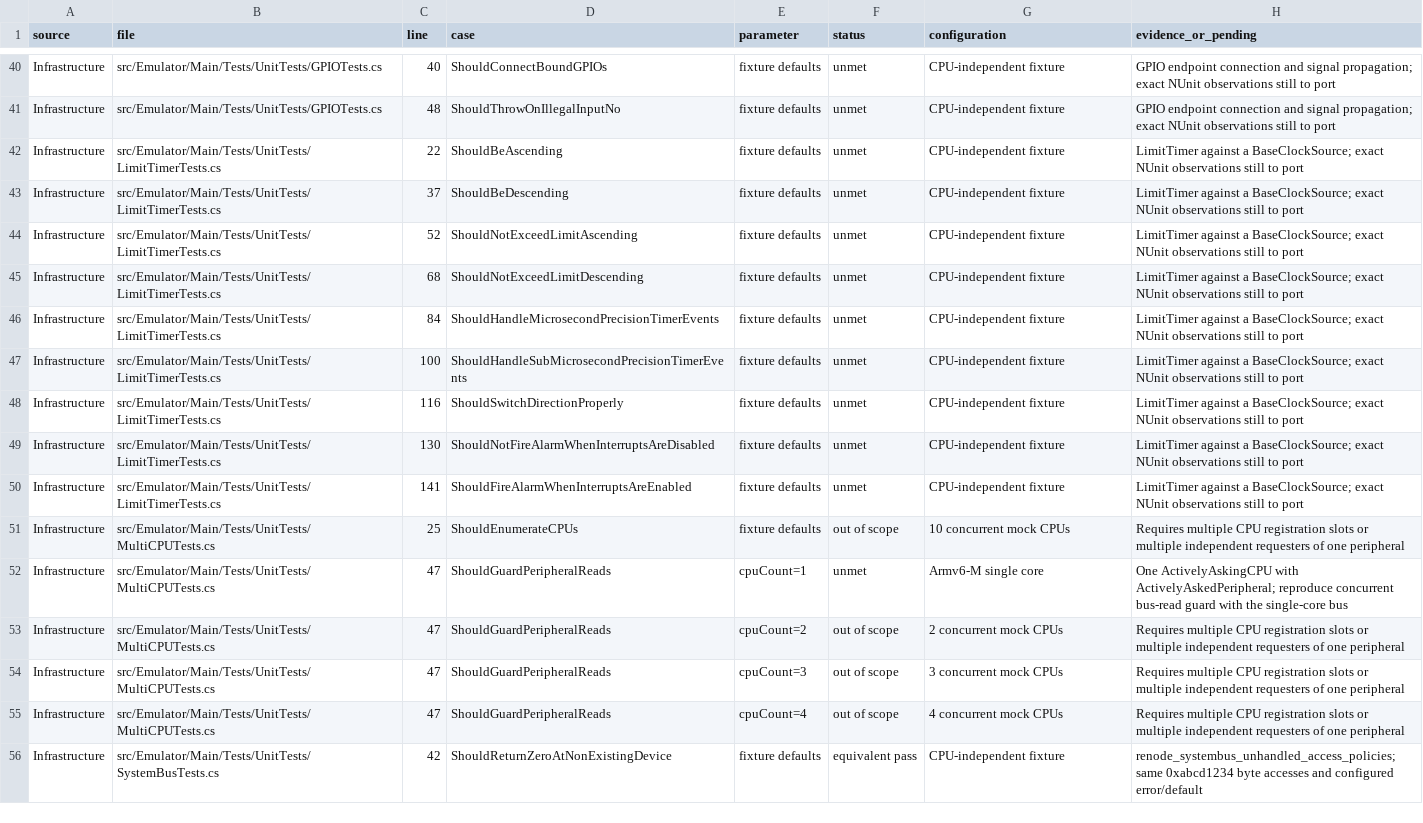
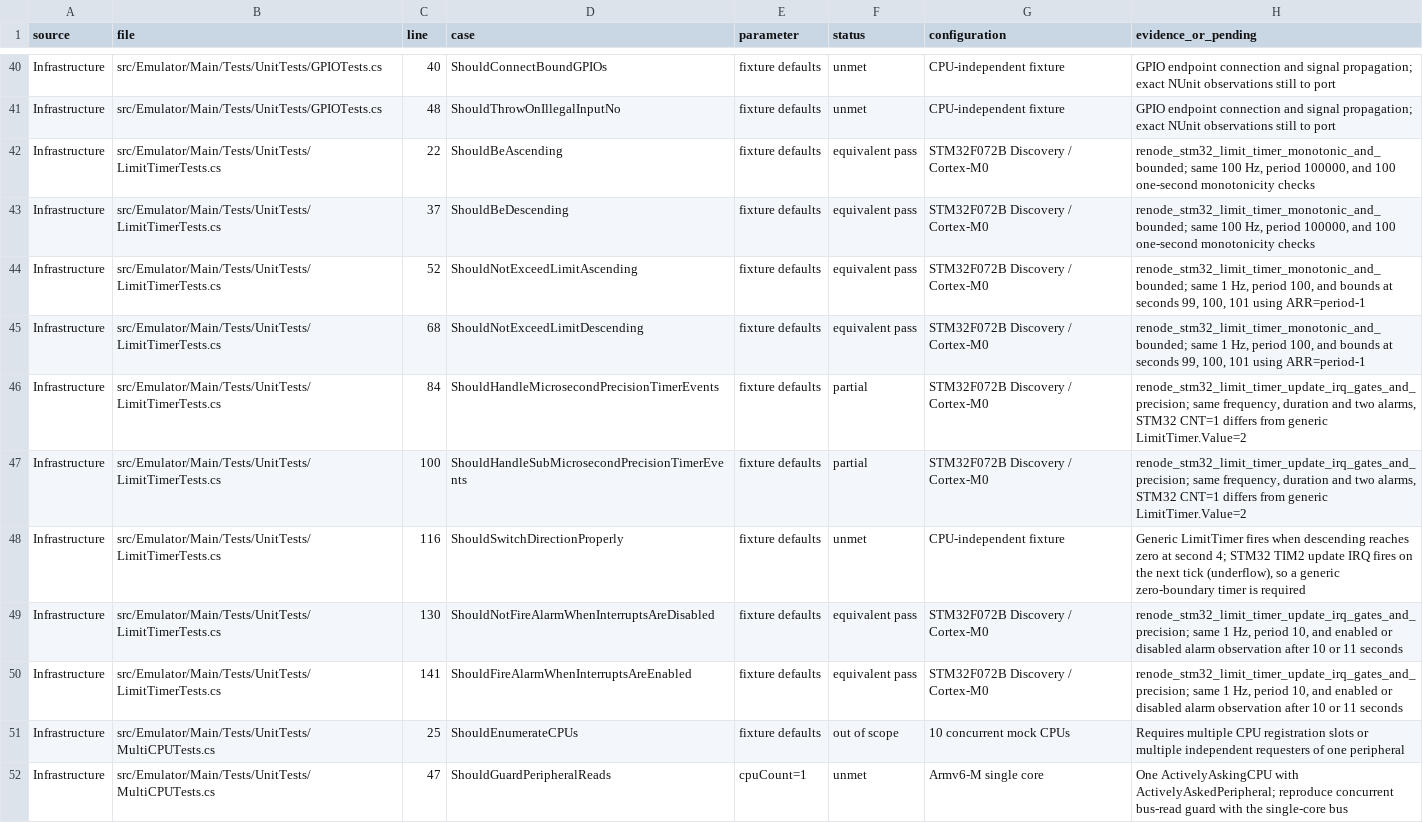
Before and after one commit to Koukyosyumei/penv, a TSV file: docs/arm-upstream-cases.tsv, drawn as a sheet; only a part is shown, gaps mark what is left out; the shorter side is filled out with more unchanged rows.

Commit message:
Port STM32 timer limit and update regressions

```diff
--- a/docs/arm-upstream-cases.tsv
+++ b/docs/arm-upstream-cases.tsv
@@ -41,11 +41,11 @@ Infrastructure	src/Emulator/Main/Tests/UnitTests/GPIOTests.cs	40	ShouldConnectBo
 Infrastructure	src/Emulator/Main/Tests/UnitTests/GPIOTests.cs	48	ShouldThrowOnIllegalInputNo	fixture defaults	unmet	CPU-independent fixture	GPIO endpoint connection and signal propagation; exact NUnit observations still to port
-Infrastructure	src/Emulator/Main/Tests/UnitTests/LimitTimerTests.cs	22	ShouldBeAscending	fixture defaults	unmet	CPU-independent fixture	LimitTimer against a BaseClockSource; exact NUnit observations still to port
-Infrastructure	src/Emulator/Main/Tests/UnitTests/LimitTimerTests.cs	37	ShouldBeDescending	fixture defaults	unmet	CPU-independent fixture	LimitTimer against a BaseClockSource; exact NUnit observations still to port
-Infrastructure	src/Emulator/Main/Tests/UnitTests/LimitTimerTests.cs	52	ShouldNotExceedLimitAscending	fixture defaults	unmet	CPU-independent fixture	LimitTimer against a BaseClockSource; exact NUnit observations still to port
-Infrastructure	src/Emulator/Main/Tests/UnitTests/LimitTimerTests.cs	68	ShouldNotExceedLimitDescending	fixture defaults	unmet	CPU-independent fixture	LimitTimer against a BaseClockSource; exact NUnit observations still to port
-Infrastructure	src/Emulator/Main/Tests/UnitTests/LimitTimerTests.cs	84	ShouldHandleMicrosecondPrecisionTimerEvents	fixture defaults	unmet	CPU-independent fixture	LimitTimer against a BaseClockSource; exact NUnit observations still to port
-Infrastructure	src/Emulator/Main/Tests/UnitTests/LimitTimerTests.cs	100	ShouldHandleSubMicrosecondPrecisionTimerEvents	fixture defaults	unmet	CPU-independent fixture	LimitTimer against a BaseClockSource; exact NUnit observations still to port
-Infrastructure	src/Emulator/Main/Tests/UnitTests/LimitTimerTests.cs	116	ShouldSwitchDirectionProperly	fixture defaults	unmet	CPU-independent fixture	LimitTimer against a BaseClockSource; exact NUnit observations still to port
-Infrastructure	src/Emulator/Main/Tests/UnitTests/LimitTimerTests.cs	130	ShouldNotFireAlarmWhenInterruptsAreDisabled	fixture defaults	unmet	CPU-independent fixture	LimitTimer against a BaseClockSource; exact NUnit observations still to port
-Infrastructure	src/Emulator/Main/Tests/UnitTests/LimitTimerTests.cs	141	ShouldFireAlarmWhenInterruptsAreEnabled	fixture defaults	unmet	CPU-independent fixture	LimitTimer against a BaseClockSource; exact NUnit observations still to port
+Infrastructure	src/Emulator/Main/Tests/UnitTests/LimitTimerTests.cs	22	ShouldBeAscending	fixture defaults	equivalent pass	STM32F072B Discovery / Cortex-M0	renode_stm32_limit_timer_monotonic_and_bounded; same 100 Hz, period 100000, and 100 one-second monotonicity checks
+Infrastructure	src/Emulator/Main/Tests/UnitTests/LimitTimerTests.cs	37	ShouldBeDescending	fixture defaults	equivalent pass	STM32F072B Discovery / Cortex-M0	renode_stm32_limit_timer_monotonic_and_bounded; same 100 Hz, period 100000, and 100 one-second monotonicity checks
+Infrastructure	src/Emulator/Main/Tests/UnitTests/LimitTimerTests.cs	52	ShouldNotExceedLimitAscending	fixture defaults	equivalent pass	STM32F072B Discovery / Cortex-M0	renode_stm32_limit_timer_monotonic_and_bounded; same 1 Hz, period 100, and bounds at seconds 99, 100, 101 using ARR=period-1
+Infrastructure	src/Emulator/Main/Tests/UnitTests/LimitTimerTests.cs	68	ShouldNotExceedLimitDescending	fixture defaults	equivalent pass	STM32F072B Discovery / Cortex-M0	renode_stm32_limit_timer_monotonic_and_bounded; same 1 Hz, period 100, and bounds at seconds 99, 100, 101 using ARR=period-1
+Infrastructure	src/Emulator/Main/Tests/UnitTests/LimitTimerTests.cs	84	ShouldHandleMicrosecondPrecisionTimerEvents	fixture defaults	partial	STM32F072B Discovery / Cortex-M0	renode_stm32_limit_timer_update_irq_gates_and_precision; same frequency, duration and two alarms, STM32 CNT=1 differs from generic LimitTimer.Value=2
+Infrastructure	src/Emulator/Main/Tests/UnitTests/LimitTimerTests.cs	100	ShouldHandleSubMicrosecondPrecisionTimerEvents	fixture defaults	partial	STM32F072B Discovery / Cortex-M0	renode_stm32_limit_timer_update_irq_gates_and_precision; same frequency, duration and two alarms, STM32 CNT=1 differs from generic LimitTimer.Value=2
+Infrastructure	src/Emulator/Main/Tests/UnitTests/LimitTimerTests.cs	116	ShouldSwitchDirectionProperly	fixture defaults	unmet	CPU-independent fixture	Generic LimitTimer fires when descending reaches zero at second 4; STM32 TIM2 update IRQ fires on the next tick (underflow), so a generic zero-boundary timer is required
+Infrastructure	src/Emulator/Main/Tests/UnitTests/LimitTimerTests.cs	130	ShouldNotFireAlarmWhenInterruptsAreDisabled	fixture defaults	equivalent pass	STM32F072B Discovery / Cortex-M0	renode_stm32_limit_timer_update_irq_gates_and_precision; same 1 Hz, period 10, and enabled or disabled alarm observation after 10 or 11 seconds
+Infrastructure	src/Emulator/Main/Tests/UnitTests/LimitTimerTests.cs	141	ShouldFireAlarmWhenInterruptsAreEnabled	fixture defaults	equivalent pass	STM32F072B Discovery / Cortex-M0	renode_stm32_limit_timer_update_irq_gates_and_precision; same 1 Hz, period 10, and enabled or disabled alarm observation after 10 or 11 seconds
 Infrastructure	src/Emulator/Main/Tests/UnitTests/MultiCPUTests.cs	25	ShouldEnumerateCPUs	fixture defaults	out of scope	10 concurrent mock CPUs	Requires multiple CPU registration slots or multiple independent requesters of one peripheral
```
Also changed, not shown: 7 other files.
